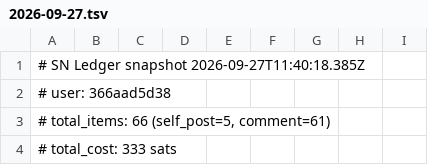
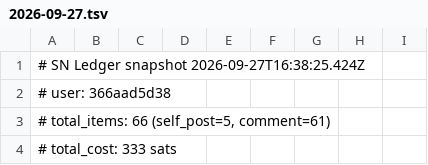
Before and after one commit to amirarnol/sn-monetization-runtime, a TSV file: data/ledger/2026-09-27.tsv, drawn as a sheet; only a part is shown.

```diff
--- a/data/ledger/2026-09-27.tsv
+++ b/data/ledger/2026-09-27.tsv
@@ -1,2 +1,2 @@
-# SN Ledger snapshot 2026-09-27T11:40:18.385Z
+# SN Ledger snapshot 2026-09-27T16:38:25.424Z
 # user: 366aad5d38
```
Also changed, not shown: data/ledger/balance_history.tsv, data/ledger/earnings_log.tsv, 1 other file.
